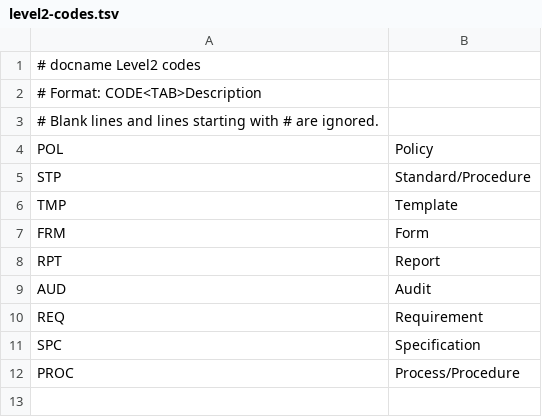
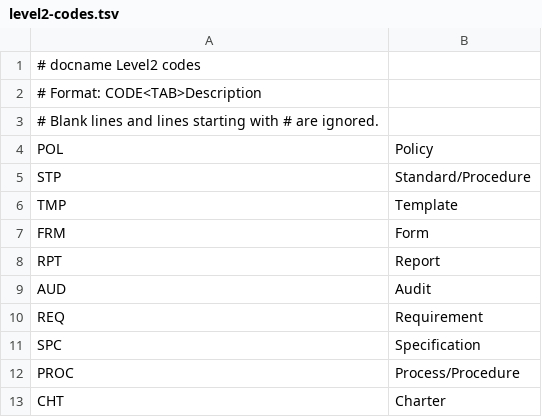
Before and after one commit to KovaForge/docname, a TSV file: level2-codes.tsv, drawn as a sheet.

Commit message:
Add Charter Level2 code

```diff
--- a/level2-codes.tsv
+++ b/level2-codes.tsv
@@ -12 +12,2 @@ SPC	Specification
 PROC	Process/Procedure
+CHT	Charter
```
